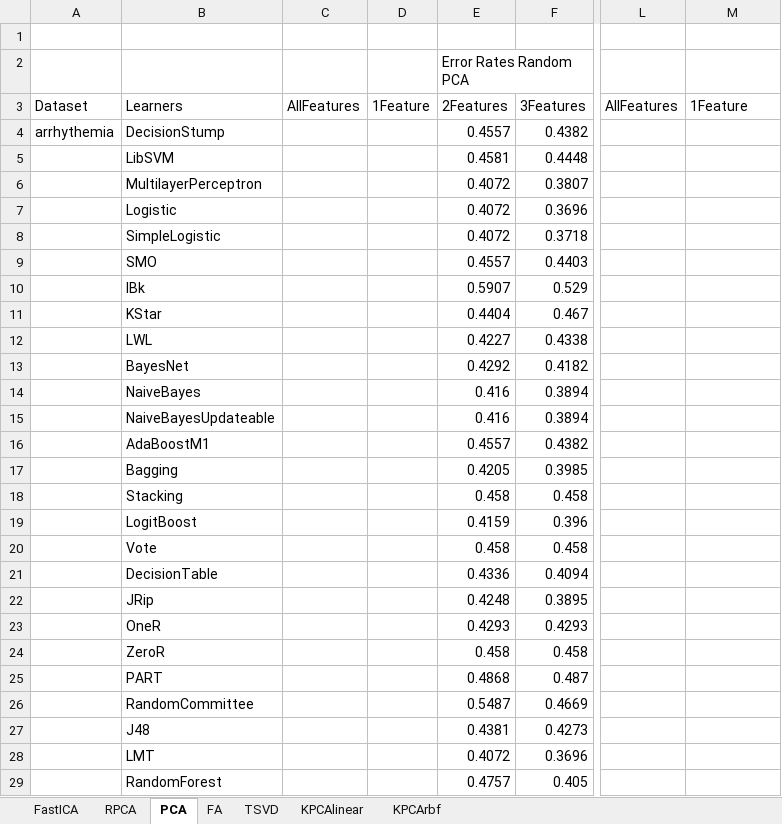
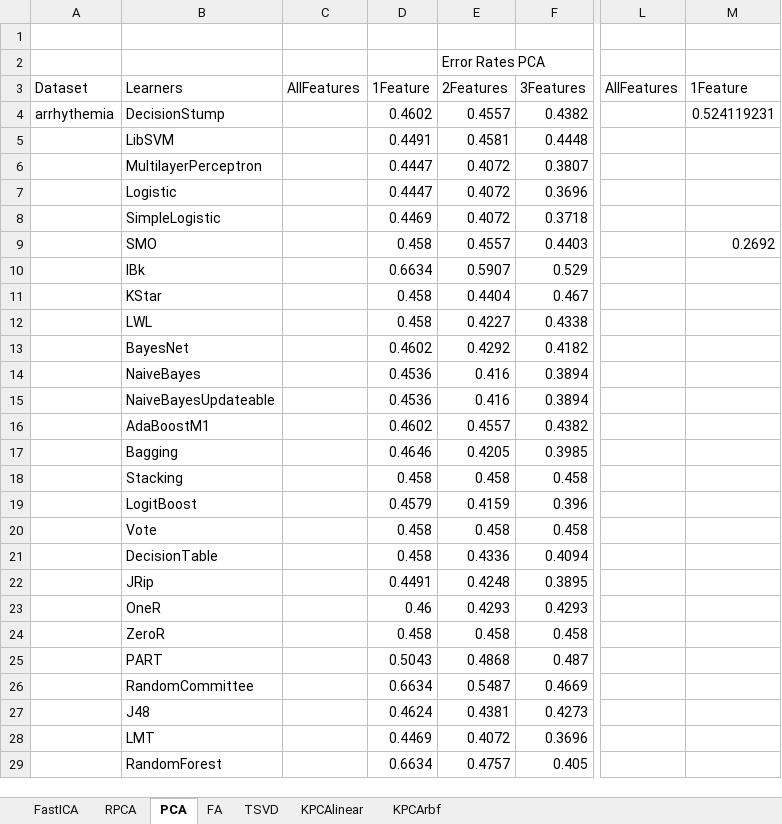
Before and after one commit to uccs-tdoan/predictRunTime, an Excel workbook: analysis.xlsx, sheet PCA, drawn as a sheet; only a part is shown, gaps mark what is left out; values as stored, in another font and other column widths than the file's, no borders; the diff covers the shown part only; the diff names each change by its address in the sheet, - before the commit and + after, or states it on an @@ line.

```diff
--- a/analysis.xlsx (sheet PCA)
+++ b/analysis.xlsx (sheet PCA)
-E2: Error Rates Random PCA
+E2: Error Rates PCA
-D4: (empty)
+D4: 0.4602
-M4: (empty)
+M4: 0.524119231
-D5: (empty)
+D5: 0.4491
-D6:D7: (empty)
+D6:D7: 0.4447
-D8: (empty)
+D8: 0.4469
-D9: (empty)
+D9: 0.458
-M9: (empty)
+M9: 0.2692
-D10: (empty)
+D10: 0.6634
-D11:D12: (empty)
+D11:D12: 0.458
-D13: (empty)
+D13: 0.4602
-D14:D15: (empty)
+D14:D15: 0.4536
-D16: (empty)
+D16: 0.4602
-D17: (empty)
+D17: 0.4646
-D18: (empty)
+D18: 0.458
-D19: (empty)
+D19: 0.4579
-D20:D21: (empty)
+D20:D21: 0.458
-D22: (empty)
+D22: 0.4491
-D23: (empty)
+D23: 0.46
-D24: (empty)
+D24: 0.458
-D25: (empty)
+D25: 0.5043
-D26: (empty)
+D26: 0.6634
-D27: (empty)
+D27: 0.4624
-D28: (empty)
+D28: 0.4469
-D29: (empty)
+D29: 0.6634
```
Also changed, not shown: 30 edited cells elsewhere in this sheet, sheet KPCArbf, sheet KPCAlinear, sheet FA, sheet FastICA, sheet TSVD, 9 other files.
